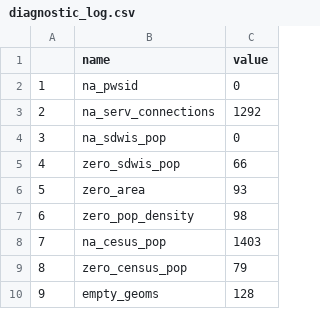
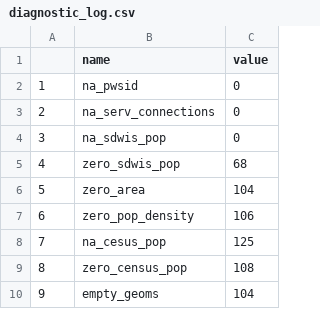
Before and after one commit to Environmental-Policy-Innovation-Center/TX-drinking-water, a CSV file: results/qa_qc/diagnostic_log.csv, drawn as a sheet.

Commit message:
Reorganized folders for collecting state data & incorporated R package

```diff
--- a/results/qa_qc/diagnostic_log.csv
+++ b/results/qa_qc/diagnostic_log.csv
@@ -2,9 +2,9 @@
 "1","na_pwsid",0
-"2","na_serv_connections",1292
+"2","na_serv_connections",0
 "3","na_sdwis_pop",0
-"4","zero_sdwis_pop",66
-"5","zero_area",93
-"6","zero_pop_density",98
-"7","na_cesus_pop",1403
-"8","zero_census_pop",79
-"9","empty_geoms",128
+"4","zero_sdwis_pop",68
+"5","zero_area",104
+"6","zero_pop_density",106
+"7","na_cesus_pop",125
+"8","zero_census_pop",108
+"9","empty_geoms",104
```
Also changed, not shown: 8 other files.
